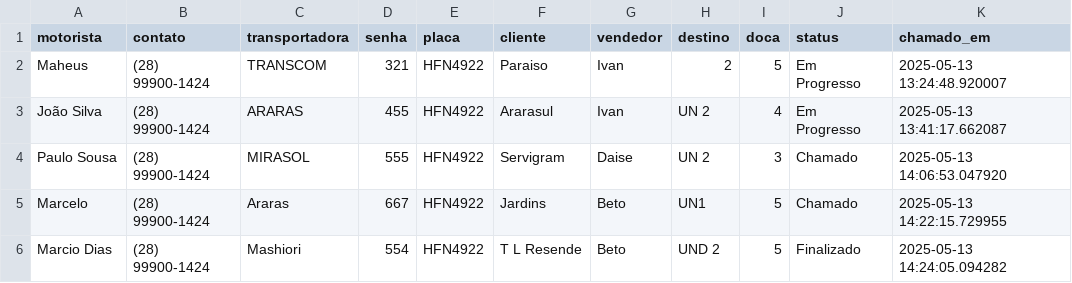
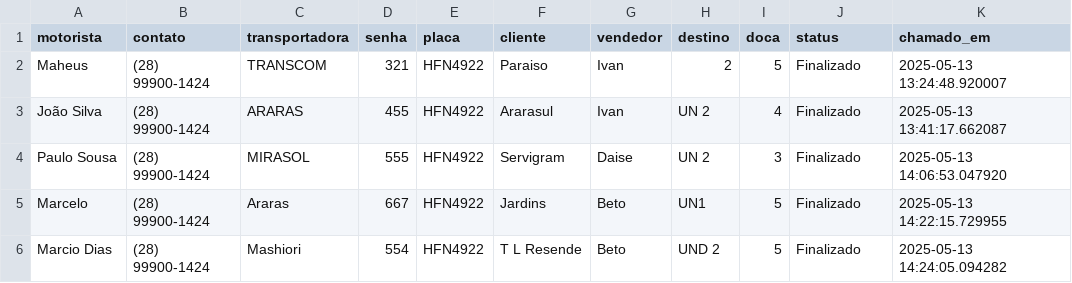
Before and after one commit to Cortezini/Chamador, a CSV file: chamados.csv, drawn as a sheet.

```diff
--- a/chamados.csv
+++ b/chamados.csv
@@ -1,6 +1,6 @@
 motorista,contato,transportadora,senha,placa,cliente,vendedor,destino,doca,status,chamado_em
-Maheus,(28) 99900-1424,TRANSCOM,321,HFN4922,Paraiso,Ivan,2,5,Em Progresso,2025-05-13 13:24:48.920007
-João Silva,(28) 99900-1424,ARARAS,455,HFN4922,Ararasul,Ivan,UN 2,4,Em Progresso,2025-05-13 13:41:17.662087
-Paulo Sousa,(28) 99900-1424,MIRASOL,555,HFN4922,Servigram,Daise,UN 2,3,Chamado,2025-05-13 14:06:53.047920
-Marcelo ,(28) 99900-1424,Araras,667,HFN4922,Jardins,Beto,UN1,5,Chamado,2025-05-13 14:22:15.729955
+Maheus,(28) 99900-1424,TRANSCOM,321,HFN4922,Paraiso,Ivan,2,5,Finalizado,2025-05-13 13:24:48.920007
+João Silva,(28) 99900-1424,ARARAS,455,HFN4922,Ararasul,Ivan,UN 2,4,Finalizado,2025-05-13 13:41:17.662087
+Paulo Sousa,(28) 99900-1424,MIRASOL,555,HFN4922,Servigram,Daise,UN 2,3,Finalizado,2025-05-13 14:06:53.047920
+Marcelo ,(28) 99900-1424,Araras,667,HFN4922,Jardins,Beto,UN1,5,Finalizado,2025-05-13 14:22:15.729955
 Marcio Dias,(28) 99900-1424,Mashiori,554,HFN4922,T L Resende,Beto,UND 2,5,Finalizado,2025-05-13 14:24:05.094282
```
Also changed, not shown: 1 other file.
